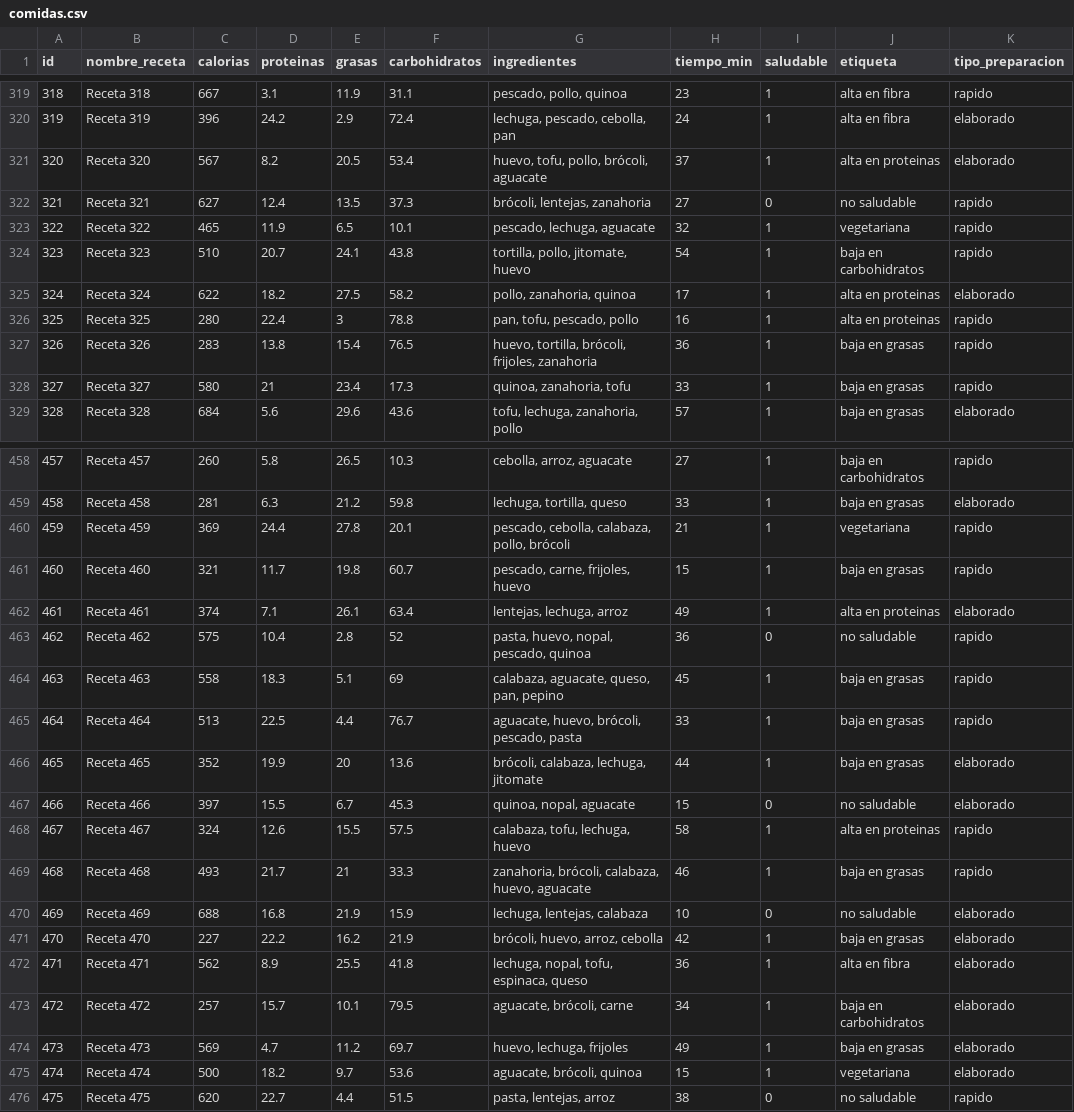
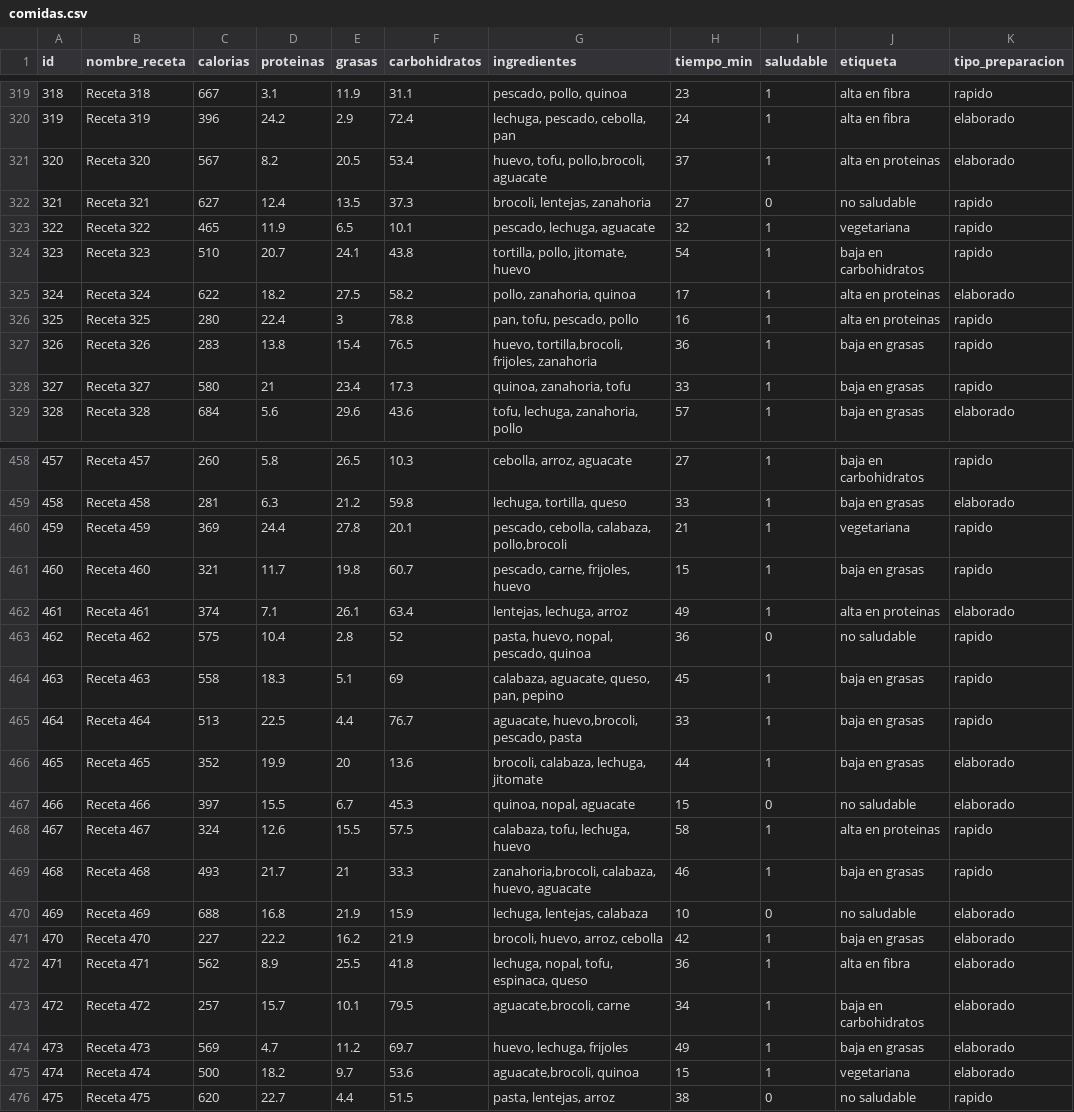
Before and after one commit to Ale0515-GG/RedNeuronal, a CSV file: comidas.csv, drawn as a sheet; only a part is shown, gaps mark what is left out; the diff covers the shown part only.

```diff
--- a/comidas.csv
+++ b/comidas.csv
@@ -320,4 +320,4 @@ id,nombre_receta,calorias,proteinas,grasas,carbohidratos,ingredientes,tiempo_min
 319,Receta 319,396,24.2,2.9,72.4,"lechuga, pescado, cebolla, pan",24,1,alta en fibra,elaborado
-320,Receta 320,567,8.2,20.5,53.4,"huevo, tofu, pollo, brócoli, aguacate",37,1,alta en proteinas,elaborado
-321,Receta 321,627,12.4,13.5,37.3,"brócoli, lentejas, zanahoria",27,0,no saludable,rapido
+320,Receta 320,567,8.2,20.5,53.4,"huevo, tofu, pollo,brocoli, aguacate",37,1,alta en proteinas,elaborado
+321,Receta 321,627,12.4,13.5,37.3,"brocoli, lentejas, zanahoria",27,0,no saludable,rapido
 322,Receta 322,465,11.9,6.5,10.1,"pescado, lechuga, aguacate",32,1,vegetariana,rapido
@@ -326,3 +326,3 @@ id,nombre_receta,calorias,proteinas,grasas,carbohidratos,ingredientes,tiempo_min
 325,Receta 325,280,22.4,3,78.8,"pan, tofu, pescado, pollo",16,1,alta en proteinas,rapido
-326,Receta 326,283,13.8,15.4,76.5,"huevo, tortilla, brócoli, frijoles, zanahoria",36,1,baja en grasas,rapido
+326,Receta 326,283,13.8,15.4,76.5,"huevo, tortilla,brocoli, frijoles, zanahoria",36,1,baja en grasas,rapido
 327,Receta 327,580,21,23.4,17.3,"quinoa, zanahoria, tofu",33,1,baja en grasas,rapido
@@ -459,3 +459,3 @@ id,nombre_receta,calorias,proteinas,grasas,carbohidratos,ingredientes,tiempo_min
 458,Receta 458,281,6.3,21.2,59.8,"lechuga, tortilla, queso",33,1,baja en grasas,elaborado
-459,Receta 459,369,24.4,27.8,20.1,"pescado, cebolla, calabaza, pollo, brócoli",21,1,vegetariana,rapido
+459,Receta 459,369,24.4,27.8,20.1,"pescado, cebolla, calabaza, pollo,brocoli",21,1,vegetariana,rapido
 460,Receta 460,321,11.7,19.8,60.7,"pescado, carne, frijoles, huevo",15,1,baja en grasas,rapido
@@ -464,13 +464,13 @@ id,nombre_receta,calorias,proteinas,grasas,carbohidratos,ingredientes,tiempo_min
 463,Receta 463,558,18.3,5.1,69,"calabaza, aguacate, queso, pan, pepino",45,1,baja en grasas,rapido
-464,Receta 464,513,22.5,4.4,76.7,"aguacate, huevo, brócoli, pescado, pasta",33,1,baja en grasas,rapido
-465,Receta 465,352,19.9,20,13.6,"brócoli, calabaza, lechuga, jitomate",44,1,baja en grasas,elaborado
+464,Receta 464,513,22.5,4.4,76.7,"aguacate, huevo,brocoli, pescado, pasta",33,1,baja en grasas,rapido
+465,Receta 465,352,19.9,20,13.6,"brocoli, calabaza, lechuga, jitomate",44,1,baja en grasas,elaborado
 466,Receta 466,397,15.5,6.7,45.3,"quinoa, nopal, aguacate",15,0,no saludable,elaborado
 467,Receta 467,324,12.6,15.5,57.5,"calabaza, tofu, lechuga, huevo",58,1,alta en proteinas,rapido
-468,Receta 468,493,21.7,21,33.3,"zanahoria, brócoli, calabaza, huevo, aguacate",46,1,baja en grasas,rapido
+468,Receta 468,493,21.7,21,33.3,"zanahoria,brocoli, calabaza, huevo, aguacate",46,1,baja en grasas,rapido
 469,Receta 469,688,16.8,21.9,15.9,"lechuga, lentejas, calabaza",10,0,no saludable,elaborado
-470,Receta 470,227,22.2,16.2,21.9,"brócoli, huevo, arroz, cebolla",42,1,baja en grasas,elaborado
+470,Receta 470,227,22.2,16.2,21.9,"brocoli, huevo, arroz, cebolla",42,1,baja en grasas,elaborado
 471,Receta 471,562,8.9,25.5,41.8,"lechuga, nopal, tofu, espinaca, queso",36,1,alta en fibra,elaborado
-472,Receta 472,257,15.7,10.1,79.5,"aguacate, brócoli, carne",34,1,baja en carbohidratos,elaborado
+472,Receta 472,257,15.7,10.1,79.5,"aguacate,brocoli, carne",34,1,baja en carbohidratos,elaborado
 473,Receta 473,569,4.7,11.2,69.7,"huevo, lechuga, frijoles",49,1,baja en grasas,elaborado
-474,Receta 474,500,18.2,9.7,53.6,"aguacate, brócoli, quinoa",15,1,vegetariana,elaborado
+474,Receta 474,500,18.2,9.7,53.6,"aguacate,brocoli, quinoa",15,1,vegetariana,elaborado
 475,Receta 475,620,22.7,4.4,51.5,"pasta, lentejas, arroz",38,0,no saludable,rapido
```
Also changed, not shown: 30 edited cells elsewhere in this file, 1 other file.
